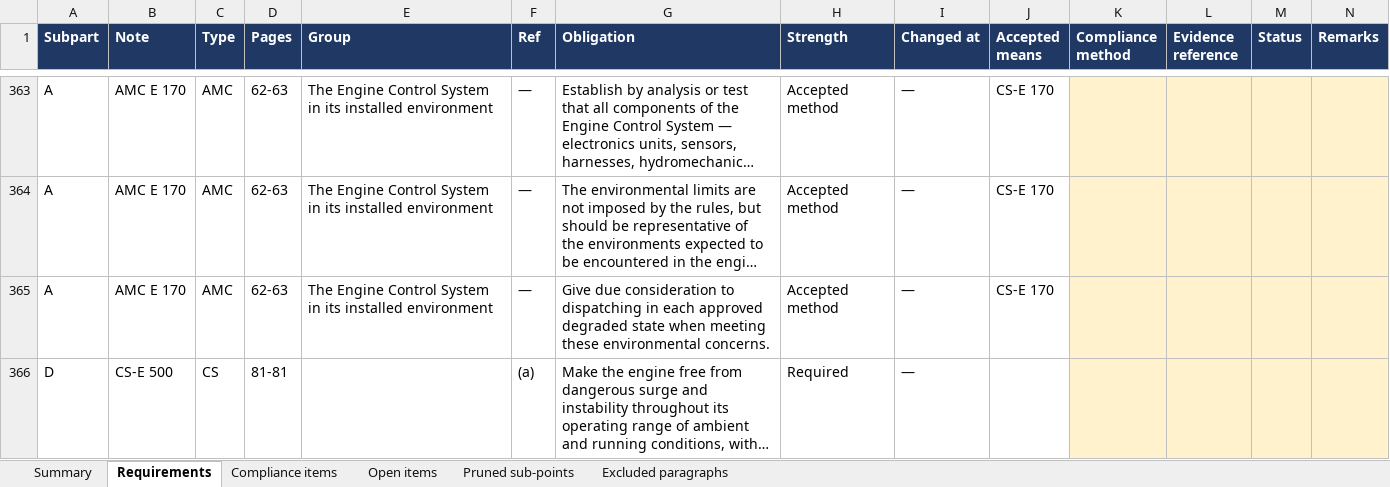
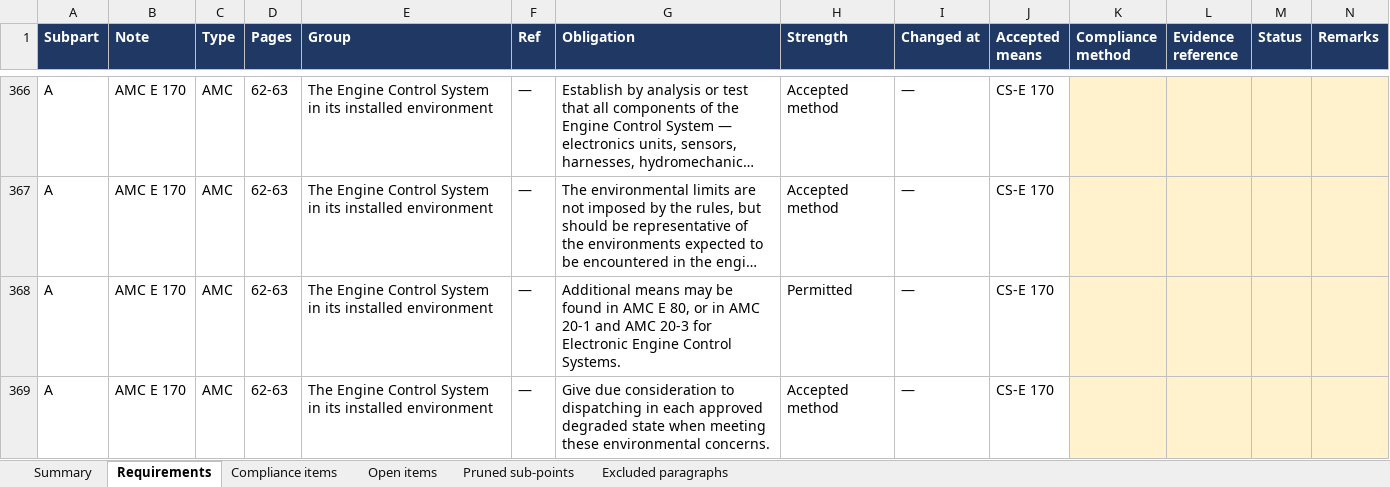
Before and after one commit to evrenge/CS-E, an Excel workbook: deck/compliance_matrix.xlsx, sheet Requirements, drawn as a sheet; only a part is shown, gaps mark what is left out; the shorter side is filled out with more unchanged rows; long unchanged cells end in …; values as stored, in another font and other column widths than the file's, no borders; the diff covers the shown part only; the diff names each change by its address in the sheet, - before the commit and + after, or states it on an @@ line.

```diff
--- a/deck/compliance_matrix.xlsx (sheet Requirements)
+++ b/deck/compliance_matrix.xlsx (sheet Requirements)
+row 368: A | AMC E 170 | AMC | 62-63 | The Engine Control System in its installed environment | — | Additional means may be found in AMC E 80, or in AMC 20-1 and AMC 20-3 for Electronic Engine Control Systems. | Permitted | — | CS-E 170
```
Also changed, not shown: 6 added rows and 15 edited cells elsewhere in this sheet, sheet Pruned sub-points, sheet Summary, sheet Compliance items, sheet Open items, 10 other files.
